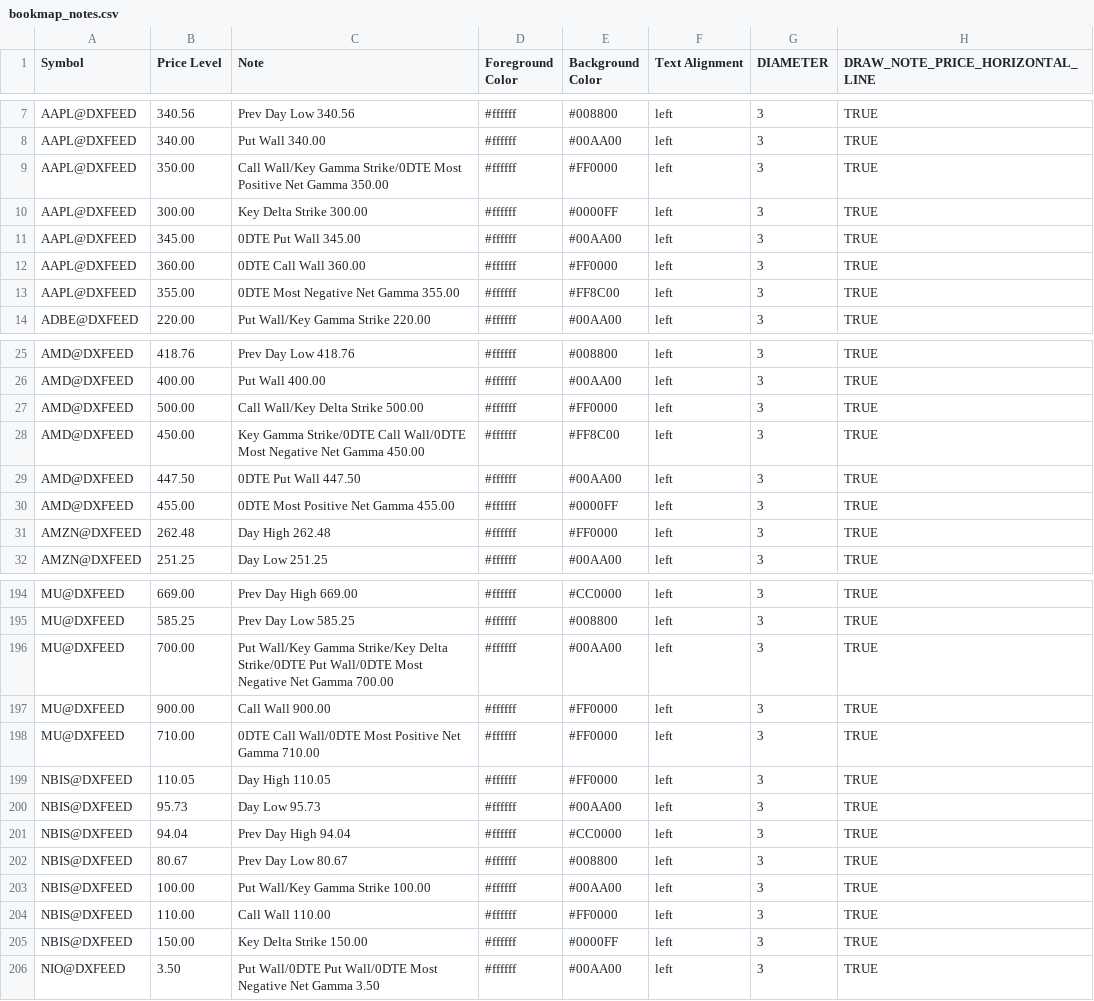
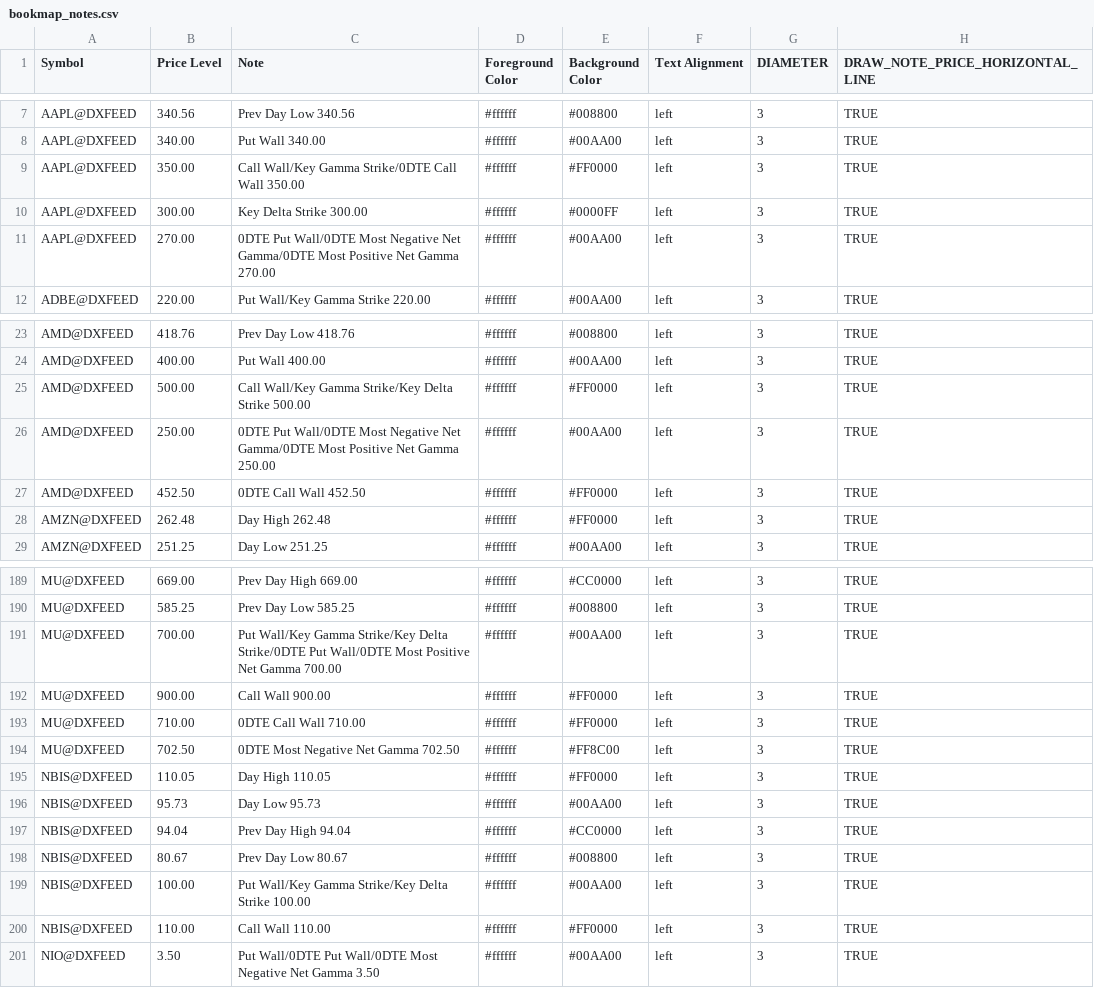
Before and after one commit to marciogmorales/toolbox, a CSV file: bookmap_notes.csv, drawn as a sheet; only a part is shown, gaps mark what is left out; the diff covers the shown part only.

Commit message:
chore: update bookmap notes (2026-11-24T01:01:09.826Z)

```diff
--- a/bookmap_notes.csv
+++ b/bookmap_notes.csv
@@ -8,7 +8,5 @@ AAPL@DXFEED,340.56,Prev Day Low 340.56,#ffffff,#008800,left,3,TRUE
 AAPL@DXFEED,340.00,Put Wall 340.00,#ffffff,#00AA00,left,3,TRUE
-AAPL@DXFEED,350.00,Call Wall/Key Gamma Strike/0DTE Most Positive Net Gamma 350.00,#ffffff,#FF0000,left,3,TRUE
+AAPL@DXFEED,350.00,Call Wall/Key Gamma Strike/0DTE Call Wall 350.00,#ffffff,#FF0000,left,3,TRUE
 AAPL@DXFEED,300.00,Key Delta Strike 300.00,#ffffff,#0000FF,left,3,TRUE
-AAPL@DXFEED,345.00,0DTE Put Wall 345.00,#ffffff,#00AA00,left,3,TRUE
-AAPL@DXFEED,360.00,0DTE Call Wall 360.00,#ffffff,#FF0000,left,3,TRUE
-AAPL@DXFEED,355.00,0DTE Most Negative Net Gamma 355.00,#ffffff,#FF8C00,left,3,TRUE
+AAPL@DXFEED,270.00,0DTE Put Wall/0DTE Most Negative Net Gamma/0DTE Most Positive Net Gamma 270.00,#ffffff,#00AA00,left,3,TRUE
 ADBE@DXFEED,220.00,Put Wall/Key Gamma Strike 220.00,#ffffff,#00AA00,left,3,TRUE
@@ -26,6 +24,5 @@ AMD@DXFEED,418.76,Prev Day Low 418.76,#ffffff,#008800,left,3,TRUE
 AMD@DXFEED,400.00,Put Wall 400.00,#ffffff,#00AA00,left,3,TRUE
-AMD@DXFEED,500.00,Call Wall/Key Delta Strike 500.00,#ffffff,#FF0000,left,3,TRUE
-AMD@DXFEED,450.00,Key Gamma Strike/0DTE Call Wall/0DTE Most Negative Net Gamma 450.00,#ffffff,#FF8C00,left,3,TRUE
-AMD@DXFEED,447.50,0DTE Put Wall 447.50,#ffffff,#00AA00,left,3,TRUE
-AMD@DXFEED,455.00,0DTE Most Positive Net Gamma 455.00,#ffffff,#0000FF,left,3,TRUE
+AMD@DXFEED,500.00,Call Wall/Key Gamma Strike/Key Delta Strike 500.00,#ffffff,#FF0000,left,3,TRUE
+AMD@DXFEED,250.00,0DTE Put Wall/0DTE Most Negative Net Gamma/0DTE Most Positive Net Gamma 250.00,#ffffff,#00AA00,left,3,TRUE
+AMD@DXFEED,452.50,0DTE Call Wall 452.50,#ffffff,#FF0000,left,3,TRUE
 AMZN@DXFEED,262.48,Day High 262.48,#ffffff,#FF0000,left,3,TRUE
@@ -195,5 +190,6 @@ MU@DXFEED,669.00,Prev Day High 669.00,#ffffff,#CC0000,left,3,TRUE
 MU@DXFEED,585.25,Prev Day Low 585.25,#ffffff,#008800,left,3,TRUE
-MU@DXFEED,700.00,Put Wall/Key Gamma Strike/Key Delta Strike/0DTE Put Wall/0DTE Most Negative Net Gamma 700.00,#ffffff,#00AA00,left,3,TRUE
+MU@DXFEED,700.00,Put Wall/Key Gamma Strike/Key Delta Strike/0DTE Put Wall/0DTE Most Positive Net Gamma 700.00,#ffffff,#00AA00,left,3,TRUE
 MU@DXFEED,900.00,Call Wall 900.00,#ffffff,#FF0000,left,3,TRUE
-MU@DXFEED,710.00,0DTE Call Wall/0DTE Most Positive Net Gamma 710.00,#ffffff,#FF0000,left,3,TRUE
+MU@DXFEED,710.00,0DTE Call Wall 710.00,#ffffff,#FF0000,left,3,TRUE
+MU@DXFEED,702.50,0DTE Most Negative Net Gamma 702.50,#ffffff,#FF8C00,left,3,TRUE
 NBIS@DXFEED,110.05,Day High 110.05,#ffffff,#FF0000,left,3,TRUE
@@ -202,5 +198,4 @@ NBIS@DXFEED,94.04,Prev Day High 94.04,#ffffff,#CC0000,left,3,TRUE
 NBIS@DXFEED,80.67,Prev Day Low 80.67,#ffffff,#008800,left,3,TRUE
-NBIS@DXFEED,100.00,Put Wall/Key Gamma Strike 100.00,#ffffff,#00AA00,left,3,TRUE
+NBIS@DXFEED,100.00,Put Wall/Key Gamma Strike/Key Delta Strike 100.00,#ffffff,#00AA00,left,3,TRUE
 NBIS@DXFEED,110.00,Call Wall 110.00,#ffffff,#FF0000,left,3,TRUE
-NBIS@DXFEED,150.00,Key Delta Strike 150.00,#ffffff,#0000FF,left,3,TRUE
 NIO@DXFEED,3.50,Put Wall/0DTE Put Wall/0DTE Most Negative Net Gamma 3.50,#ffffff,#00AA00,left,3,TRUE
```
Also changed, not shown: 1 added row, 3 removed rows and 37 edited cells elsewhere in this file.
